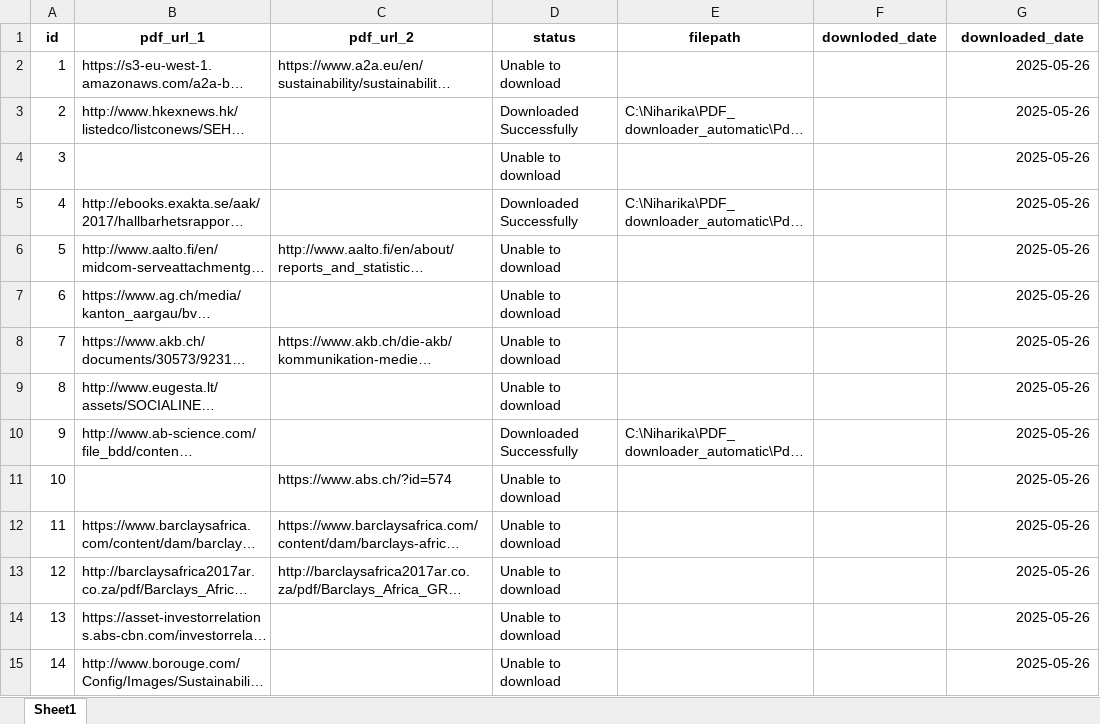
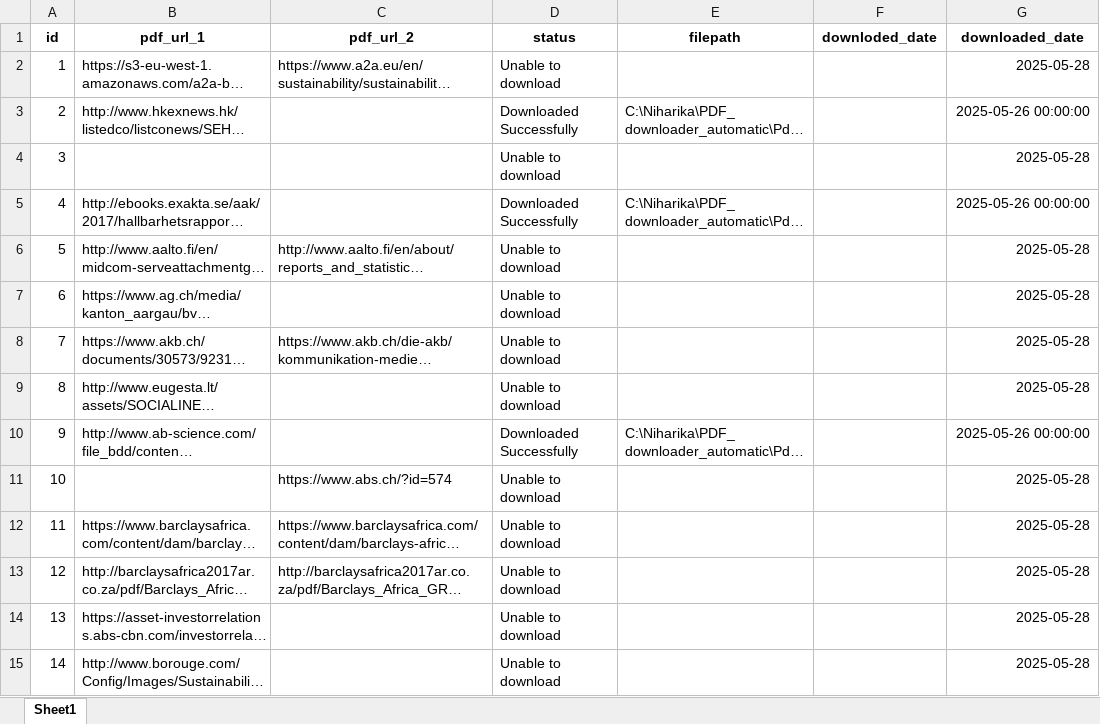
Before and after one commit to Niharikadusa/PDF_downloader_automatic, an Excel workbook: PDF_downloads_Master_status.xlsx, sheet Sheet1, drawn as a sheet; only a part is shown; long unchanged cells end in …; values as stored, in another font and other column widths than the file's, no borders; the diff covers the shown part only; the diff names each change by its address in the sheet, - before the commit and + after, or states it on an @@ line.

Commit message:
New files downloaded

```diff
--- a/PDF_downloads_Master_status.xlsx (sheet Sheet1)
+++ b/PDF_downloads_Master_status.xlsx (sheet Sheet1)
-G2 (downloaded_date): 2025-05-26
+G2 (downloaded_date): 2025-05-28
-G3 (downloaded_date): 2025-05-26
+G3 (downloaded_date): 2025-05-26 00:00:00
-G4 (downloaded_date): 2025-05-26
+G4 (downloaded_date): 2025-05-28
-G5 (downloaded_date): 2025-05-26
+G5 (downloaded_date): 2025-05-26 00:00:00
-G6:G9 (downloaded_date): 2025-05-26
+G6:G9 (downloaded_date): 2025-05-28
-G10 (downloaded_date): 2025-05-26
+G10 (downloaded_date): 2025-05-26 00:00:00
-G11:G15 (downloaded_date): 2025-05-26
+G11:G15 (downloaded_date): 2025-05-28
```
Also changed, not shown: 242 edited cells elsewhere in this sheet, 3 other files.
